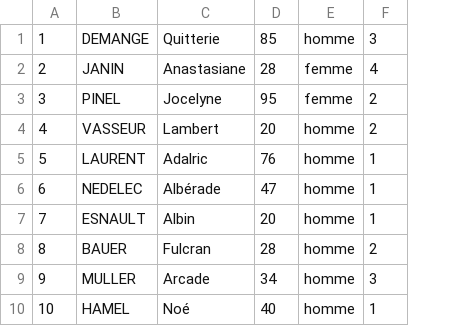
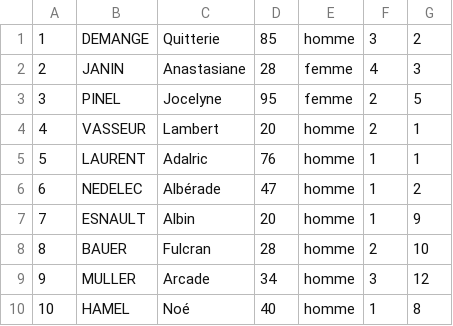
Before and after one commit to MatthiasFtn/Projet_BD, a CSV file: Croisiere_BD/CSV/Clients.csv, drawn as a sheet; the diff names each change by its address in the sheet, - before the commit and + after, or states it on an @@ line.

```diff
--- a/Croisiere_BD/CSV/Clients.csv
+++ b/Croisiere_BD/CSV/Clients.csv
+column G, rows 1-10: 2 | 3 | 5 | 1 | 1 | 2 | 9 | 10 | 12 | 8
```
Also changed, not shown: 10 other files.
